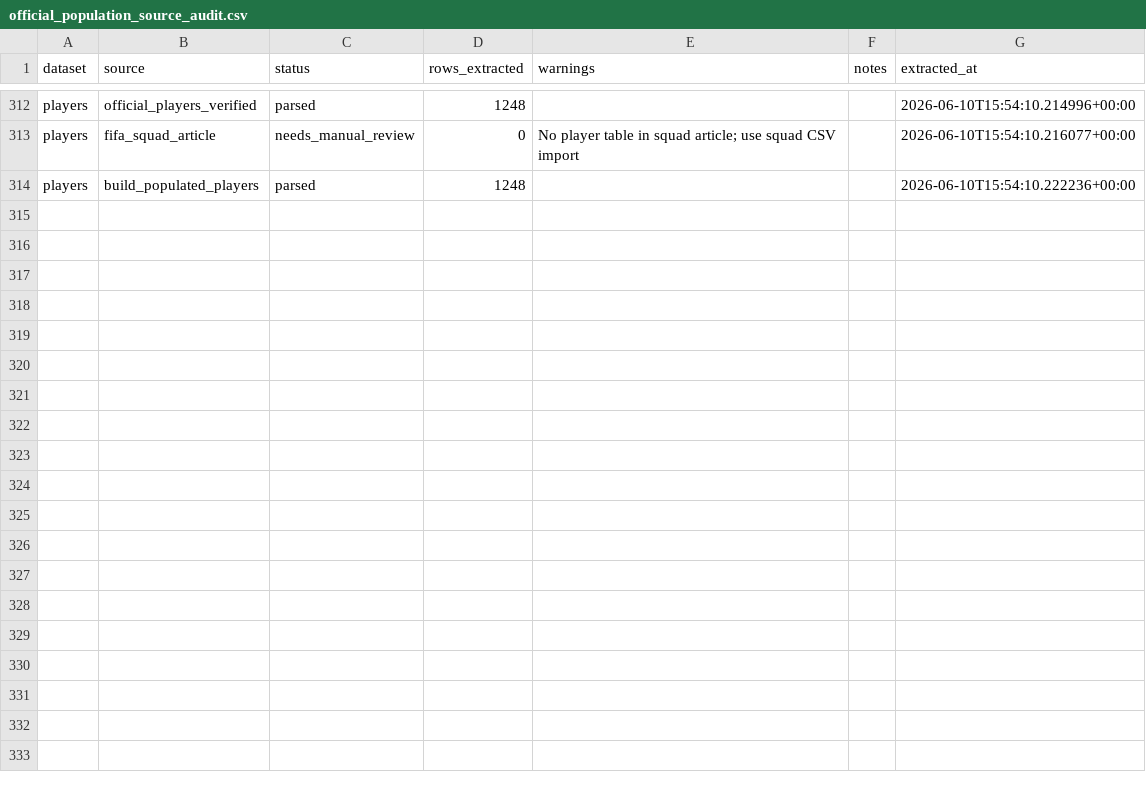
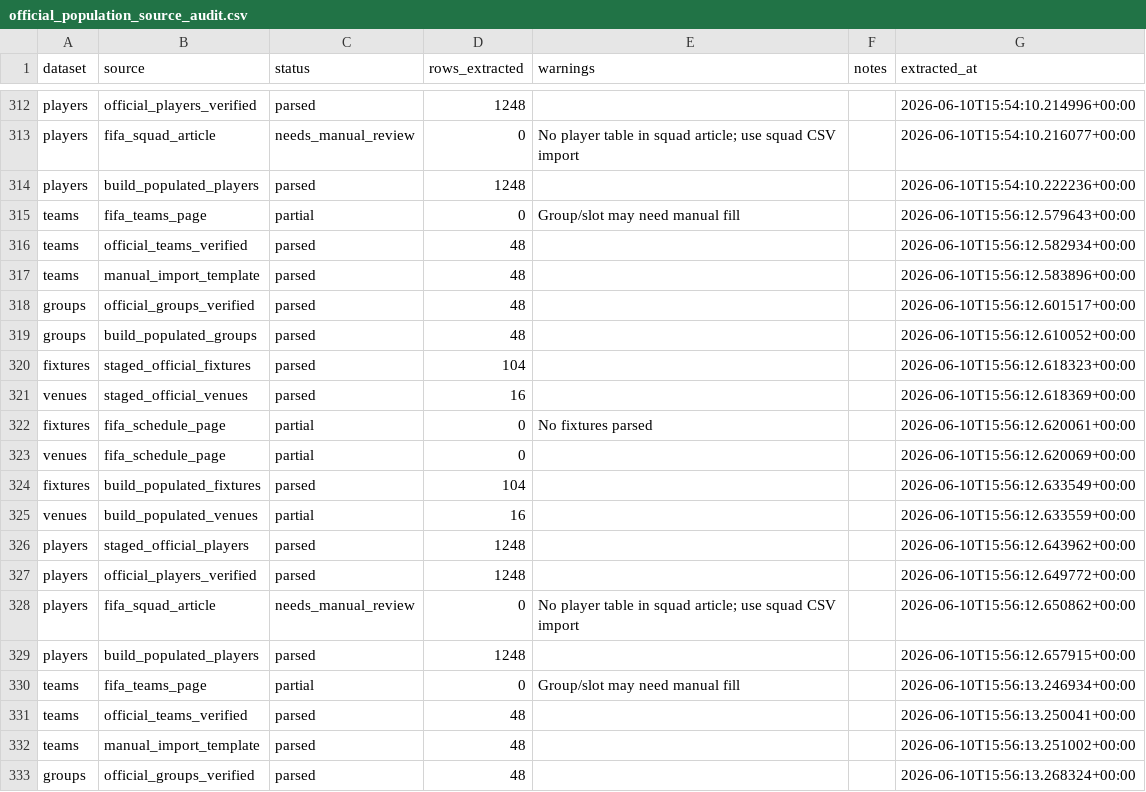
Before and after one commit to fzn011/WorldCupPredictionModel, a CSV file: data/official/populated/reports/official_population_source_audit.csv, drawn as a sheet; only a part is shown, gaps mark what is left out; the diff covers the shown part only.

Commit message:
Refresh official data after Step 17H apply; update AGENTS.md
Co-authored-by: Faiaz Zahin <fzn011@users.noreply.github.com>

```diff
--- a/data/official/populated/reports/official_population_source_audit.csv
+++ b/data/official/populated/reports/official_population_source_audit.csv
@@ -314 +314,20 @@ players,fifa_squad_article,needs_manual_review,0,No player table in squad articl
 players,build_populated_players,parsed,1248,,,2026-06-10T15:54:10.222236+00:00
+teams,fifa_teams_page,partial,0,Group/slot may need manual fill,,2026-06-10T15:56:12.579643+00:00
+teams,official_teams_verified,parsed,48,,,2026-06-10T15:56:12.582934+00:00
+teams,manual_import_template,parsed,48,,,2026-06-10T15:56:12.583896+00:00
+groups,official_groups_verified,parsed,48,,,2026-06-10T15:56:12.601517+00:00
+groups,build_populated_groups,parsed,48,,,2026-06-10T15:56:12.610052+00:00
+fixtures,staged_official_fixtures,parsed,104,,,2026-06-10T15:56:12.618323+00:00
+venues,staged_official_venues,parsed,16,,,2026-06-10T15:56:12.618369+00:00
+fixtures,fifa_schedule_page,partial,0,No fixtures parsed,,2026-06-10T15:56:12.620061+00:00
+venues,fifa_schedule_page,partial,0,,,2026-06-10T15:56:12.620069+00:00
+fixtures,build_populated_fixtures,parsed,104,,,2026-06-10T15:56:12.633549+00:00
+venues,build_populated_venues,partial,16,,,2026-06-10T15:56:12.633559+00:00
+players,staged_official_players,parsed,1248,,,2026-06-10T15:56:12.643962+00:00
+players,official_players_verified,parsed,1248,,,2026-06-10T15:56:12.649772+00:00
+players,fifa_squad_article,needs_manual_review,0,No player table in squad article; use squad CSV import,,2026-06-10T15:56:12.650862+00:00
+players,build_populated_players,parsed,1248,,,2026-06-10T15:56:12.657915+00:00
+teams,fifa_teams_page,partial,0,Group/slot may need manual fill,,2026-06-10T15:56:13.246934+00:00
+teams,official_teams_verified,parsed,48,,,2026-06-10T15:56:13.250041+00:00
+teams,manual_import_template,parsed,48,,,2026-06-10T15:56:13.251002+00:00
+groups,official_groups_verified,parsed,48,,,2026-06-10T15:56:13.268324+00:00
```
Also changed, not shown: 11 added rows elsewhere in this file, data/official/processed/official_fixtures.csv, data/official/processed/official_groups.csv, 7 other files.
